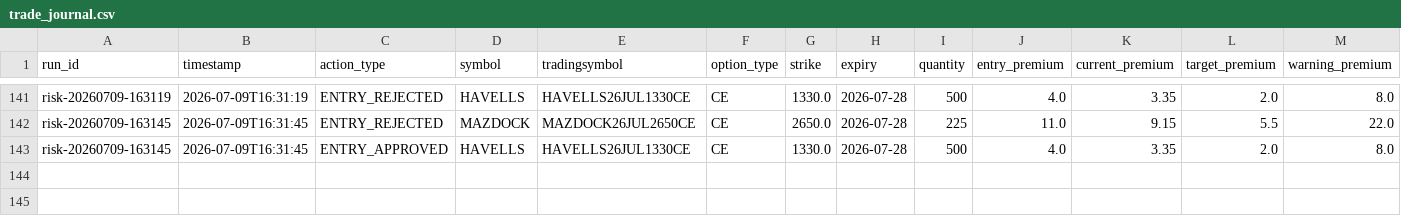
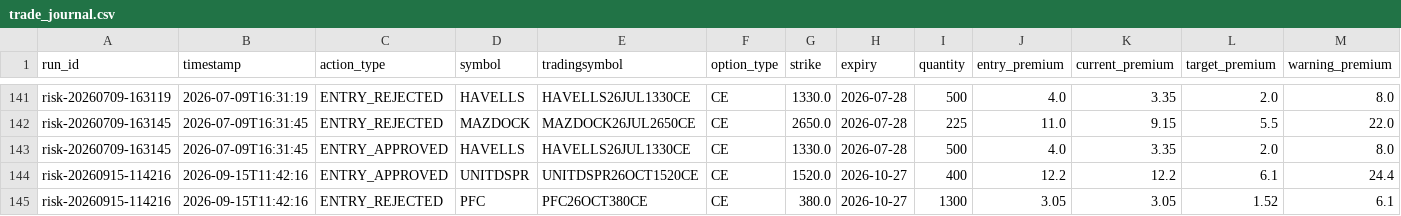
Before and after one commit to vikalpsingh/stock-options-fetcher, a CSV file: webapp/trade_journal.csv, drawn as a sheet; only a part is shown, gaps mark what is left out; rows hold the shown columns only; the diff names each change by its address in the sheet, - before the commit and + after, or states it on an @@ line.

```diff
--- a/webapp/trade_journal.csv
+++ b/webapp/trade_journal.csv
+row 144: risk-20260915-114216 | 2026-09-15T11:42:16 | ENTRY_APPROVED | UNITDSPR | UNITDSPR26OCT1520CE | CE | 1520.0 | 2026-10-27 | 400 | 12.2 | 12.2 | 6.1 | 24.4
+row 145: risk-20260915-114216 | 2026-09-15T11:42:16 | ENTRY_REJECTED | PFC | PFC26OCT380CE | CE | 380.0 | 2026-10-27 | 1300 | 3.05 | 3.05 | 1.52 | 6.1
```
Also changed, not shown: webapp/risk_outputs/rejected_orders.csv, 4 other files.
